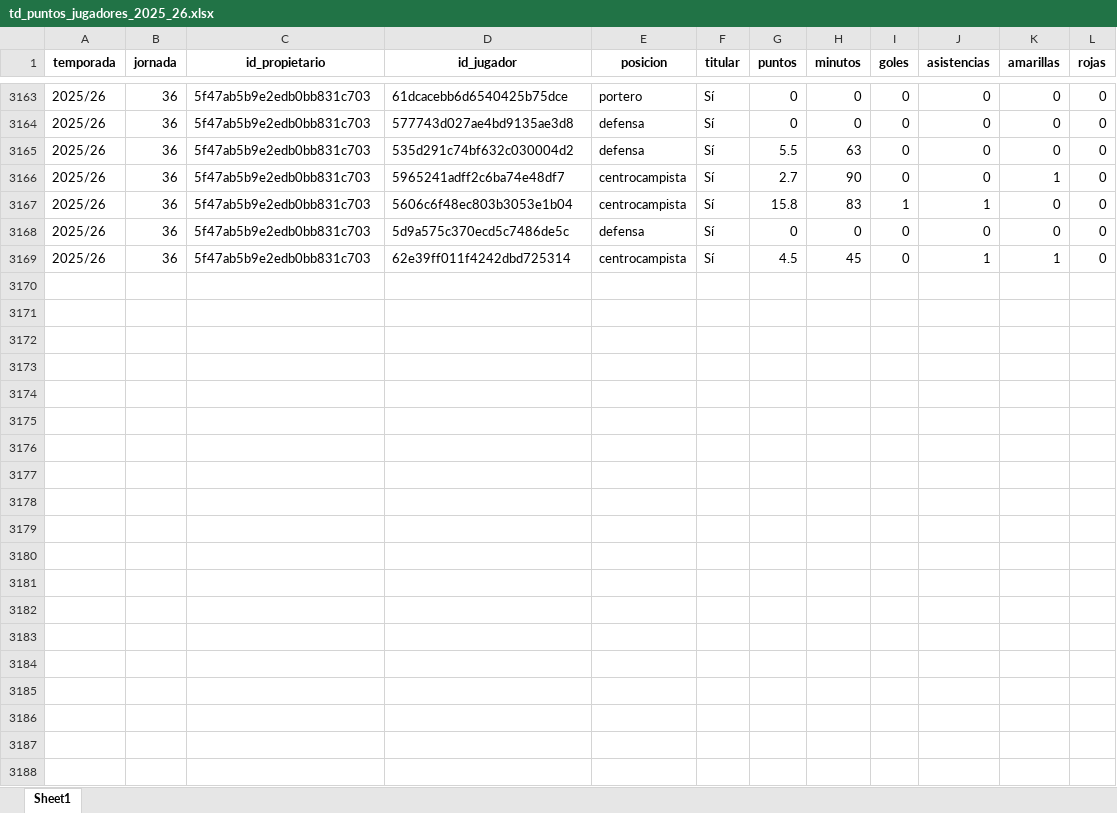
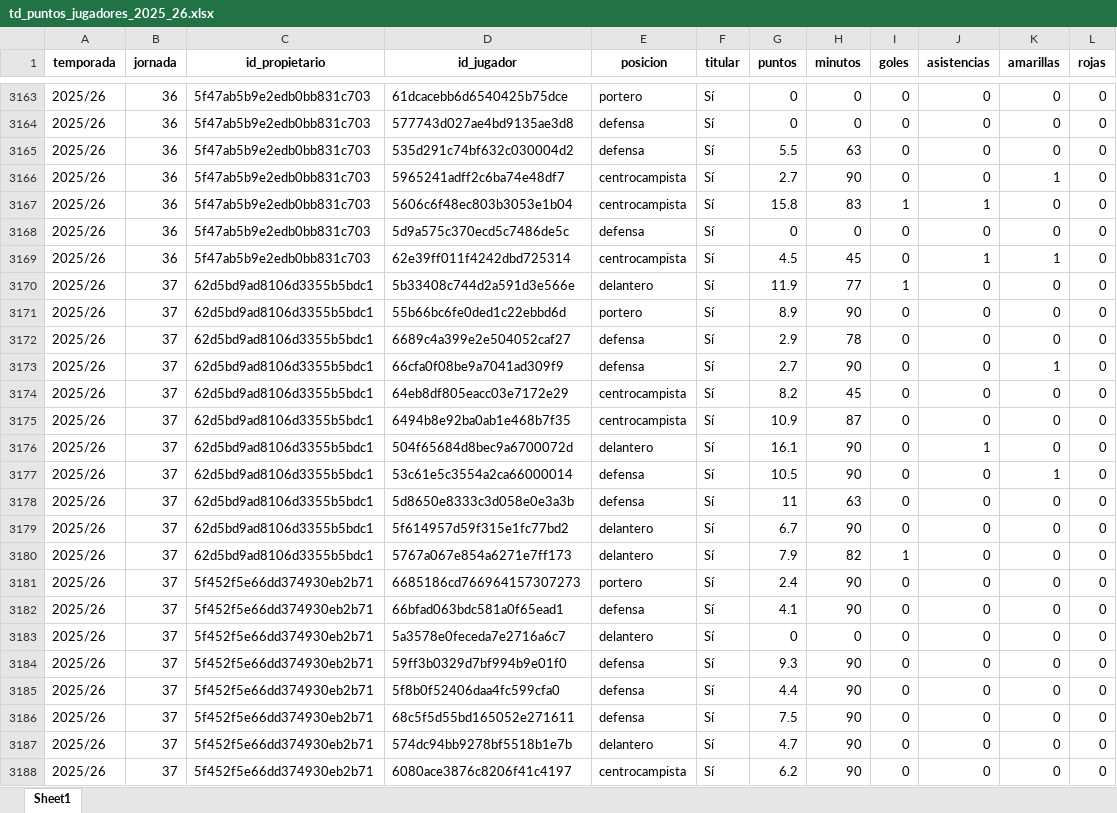
Before and after one commit to kelo71bis/FutmondoBOT, an Excel workbook: datos/hechos/td_puntos_jugadores_2025_26.xlsx, sheet Sheet1, drawn as a sheet; only a part is shown, gaps mark what is left out; values as stored, in another font and other column widths than the file's, no borders; the diff covers the shown part only; the diff names each change by its address in the sheet, - before the commit and + after, or states it on an @@ line.

```diff
--- a/datos/hechos/td_puntos_jugadores_2025_26.xlsx (sheet Sheet1)
+++ b/datos/hechos/td_puntos_jugadores_2025_26.xlsx (sheet Sheet1)
+row 3170: 2025/26 | 37 | 62d5bd9ad8106d3355b5bdc1 | 5b33408c744d2a591d3e566e | delantero | Sí | 11.9 | 77 | 1 | 0 | 0 | 0
+row 3171: 2025/26 | 37 | 62d5bd9ad8106d3355b5bdc1 | 55b66bc6fe0ded1c22ebbd6d | portero | Sí | 8.9 | 90 | 0 | 0 | 0 | 0
+row 3172: 2025/26 | 37 | 62d5bd9ad8106d3355b5bdc1 | 6689c4a399e2e504052caf27 | defensa | Sí | 2.9 | 78 | 0 | 0 | 0 | 0
+row 3173: 2025/26 | 37 | 62d5bd9ad8106d3355b5bdc1 | 66cfa0f08be9a7041ad309f9 | defensa | Sí | 2.7 | 90 | 0 | 0 | 1 | 0
+row 3174: 2025/26 | 37 | 62d5bd9ad8106d3355b5bdc1 | 64eb8df805eacc03e7172e29 | centrocampista | Sí | 8.2 | 45 | 0 | 0 | 0 | 0
+row 3175: 2025/26 | 37 | 62d5bd9ad8106d3355b5bdc1 | 6494b8e92ba0ab1e468b7f35 | centrocampista | Sí | 10.9 | 87 | 0 | 0 | 0 | 0
+row 3176: 2025/26 | 37 | 62d5bd9ad8106d3355b5bdc1 | 504f65684d8bec9a6700072d | delantero | Sí | 16.1 | 90 | 0 | 1 | 0 | 0
+row 3177: 2025/26 | 37 | 62d5bd9ad8106d3355b5bdc1 | 53c61e5c3554a2ca66000014 | defensa | Sí | 10.5 | 90 | 0 | 0 | 1 | 0
+row 3178: 2025/26 | 37 | 62d5bd9ad8106d3355b5bdc1 | 5d8650e8333c3d058e0e3a3b | defensa | Sí | 11 | 63 | 0 | 0 | 0 | 0
+row 3179: 2025/26 | 37 | 62d5bd9ad8106d3355b5bdc1 | 5f614957d59f315e1fc77bd2 | delantero | Sí | 6.7 | 90 | 0 | 0 | 0 | 0
+row 3180: 2025/26 | 37 | 62d5bd9ad8106d3355b5bdc1 | 5767a067e854a6271e7ff173 | delantero | Sí | 7.9 | 82 | 1 | 0 | 0 | 0
+row 3181: 2025/26 | 37 | 5f452f5e66dd374930eb2b71 | 6685186cd766964157307273 | portero | Sí | 2.4 | 90 | 0 | 0 | 0 | 0
+row 3182: 2025/26 | 37 | 5f452f5e66dd374930eb2b71 | 66bfad063bdc581a0f65ead1 | defensa | Sí | 4.1 | 90 | 0 | 0 | 0 | 0
+row 3183: 2025/26 | 37 | 5f452f5e66dd374930eb2b71 | 5a3578e0feceda7e2716a6c7 | delantero | Sí | 0 | 0 | 0 | 0 | 0 | 0
+row 3184: 2025/26 | 37 | 5f452f5e66dd374930eb2b71 | 59ff3b0329d7bf994b9e01f0 | defensa | Sí | 9.3 | 90 | 0 | 0 | 0 | 0
+row 3185: 2025/26 | 37 | 5f452f5e66dd374930eb2b71 | 5f8b0f52406daa4fc599cfa0 | defensa | Sí | 4.4 | 90 | 0 | 0 | 0 | 0
+row 3186: 2025/26 | 37 | 5f452f5e66dd374930eb2b71 | 68c5f5d55bd165052e271611 | defensa | Sí | 7.5 | 90 | 0 | 0 | 0 | 0
+row 3187: 2025/26 | 37 | 5f452f5e66dd374930eb2b71 | 574dc94bb9278bf5518b1e7b | delantero | Sí | 4.7 | 90 | 0 | 0 | 0 | 0
+row 3188: 2025/26 | 37 | 5f452f5e66dd374930eb2b71 | 6080ace3876c8206f41c4197 | centrocampista | Sí | 6.2 | 90 | 0 | 0 | 0 | 0
```
Also changed, not shown: 69 added rows elsewhere in this sheet, datos/hechos/td_admin.xlsx, datos/hechos/td_jugadores.xlsx, 5 other files.
